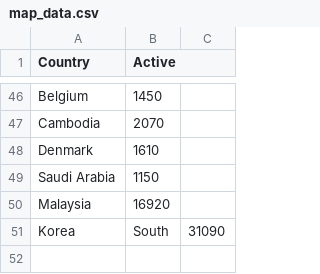
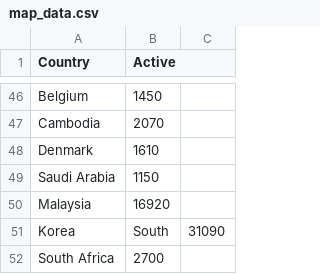
Before and after one commit to ayad0010/FIT3179_Data_Vis_2, a CSV file: map_data.csv, drawn as a sheet; only a part is shown, gaps mark what is left out; the diff names each change by its address in the sheet, - before the commit and + after, or states it on an @@ line.

Commit message:
Update map_data.csv

```diff
--- a/map_data.csv
+++ b/map_data.csv
+row 52: South Africa | 2700
```
